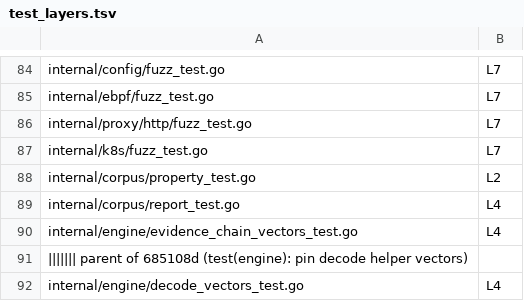
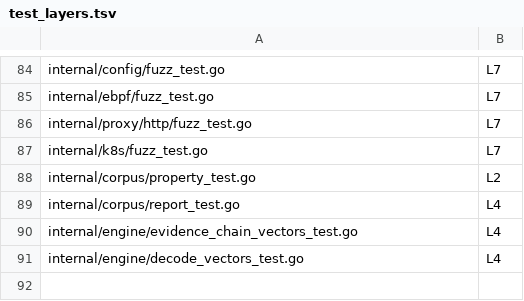
Before and after one commit to yxshwanth/Interlock, a TSV file: scripts/test_layers.tsv, drawn as a sheet; only a part is shown, gaps mark what is left out; the diff names each change by its address in the sheet, - before the commit and + after, or states it on an @@ line.

Commit message:
test(engine): drop a stray conflict marker from the layers table
Signed-off-by: Yashwanth Reddy Mali <85288090+yxshwanth@users.noreply.github.com>

```diff
--- a/scripts/test_layers.tsv
+++ b/scripts/test_layers.tsv
-row 91: ||||||| parent of 685108d (test(engine): pin decode helper vectors)
```
